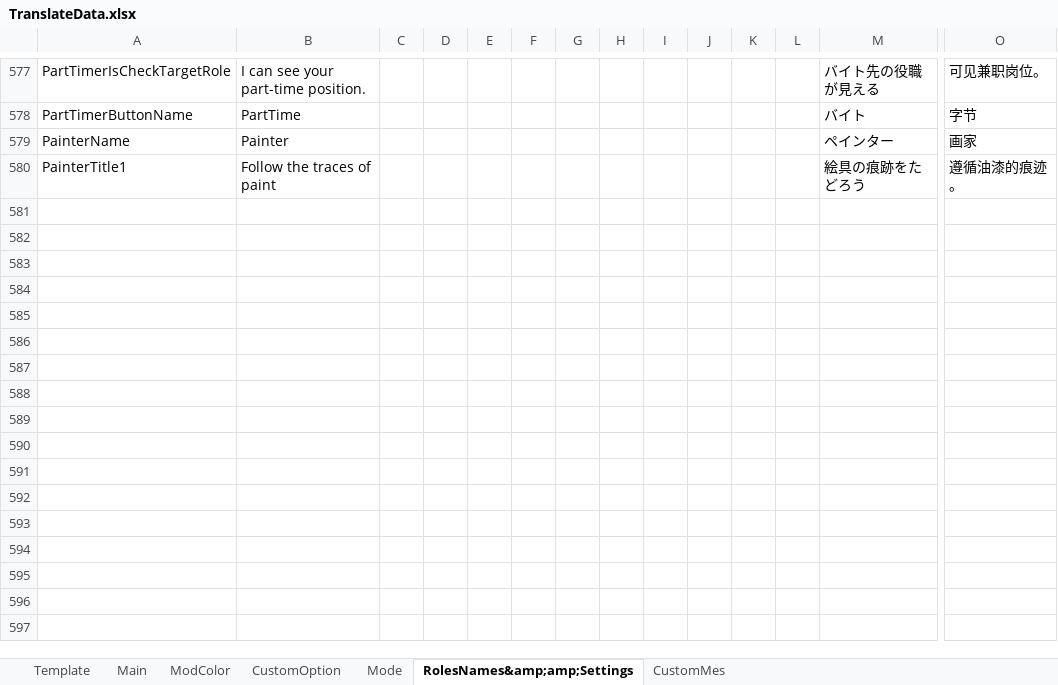
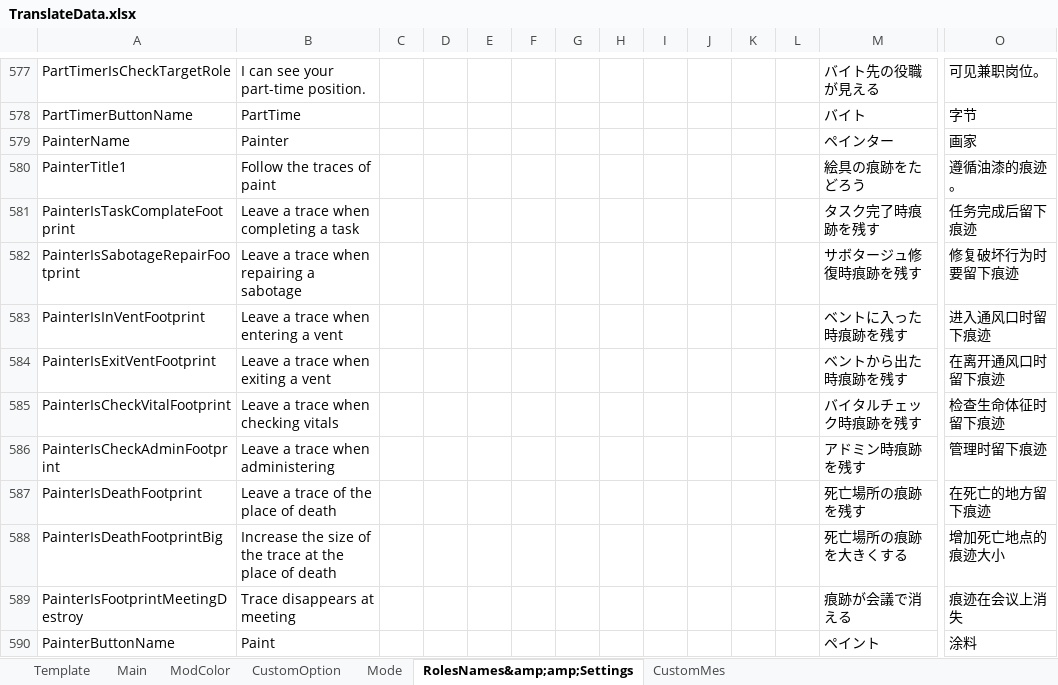
Before and after one commit to SuperNewRoles/SuperNewRoles, an Excel workbook: TranslateData.xlsx, sheet RolesNames&amp;amp;Settings, drawn as a sheet; only a part is shown, gaps mark what is left out; values as stored, in another font and other column widths than the file's, no borders; rows hold the shown columns only; the diff names each change by its address in the sheet, - before the commit and + after, or states it on an @@ line.

```diff
--- a/TranslateData.xlsx (sheet RolesNames&amp;amp;Settings)
+++ b/TranslateData.xlsx (sheet RolesNames&amp;amp;Settings)
+row 581: PainterIsTaskComplateFootprint | Leave a trace when completing a task |  |  |  |  |  |  |  |  |  |  | タスク完了時痕跡を残す | 任务完成后留下痕迹
+row 582: PainterIsSabotageRepairFootprint | Leave a trace when repairing a sabotage |  |  |  |  |  |  |  |  |  |  | サボタージュ修復時痕跡を残す | 修复破坏行为时要留下痕迹
+row 583: PainterIsInVentFootprint | Leave a trace when entering a vent |  |  |  |  |  |  |  |  |  |  | ベントに入った時痕跡を残す | 进入通风口时留下痕迹
+row 584: PainterIsExitVentFootprint | Leave a trace when exiting a vent |  |  |  |  |  |  |  |  |  |  | ベントから出た時痕跡を残す | 在离开通风口时留下痕迹
+row 585: PainterIsCheckVitalFootprint | Leave a trace when checking vitals |  |  |  |  |  |  |  |  |  |  | バイタルチェック時痕跡を残す | 检查生命体征时留下痕迹
+row 586: PainterIsCheckAdminFootprint | Leave a trace when administering |  |  |  |  |  |  |  |  |  |  | アドミン時痕跡を残す | 管理时留下痕迹
+row 587: PainterIsDeathFootprint | Leave a trace of the place of death |  |  |  |  |  |  |  |  |  |  | 死亡場所の痕跡を残す | 在死亡的地方留下痕迹
+row 588: PainterIsDeathFootprintBig | Increase the size of the trace at the place of death |  |  |  |  |  |  |  |  |  |  | 死亡場所の痕跡を大きくする | 增加死亡地点的痕迹大小
+row 589: PainterIsFootprintMeetingDestroy | Trace disappears at meeting |  |  |  |  |  |  |  |  |  |  | 痕跡が会議で消える | 痕迹在会议上消失
+row 590: PainterButtonName | Paint |  |  |  |  |  |  |  |  |  |  | ペイント | 涂料
```
Also changed, not shown: 19 other files.
